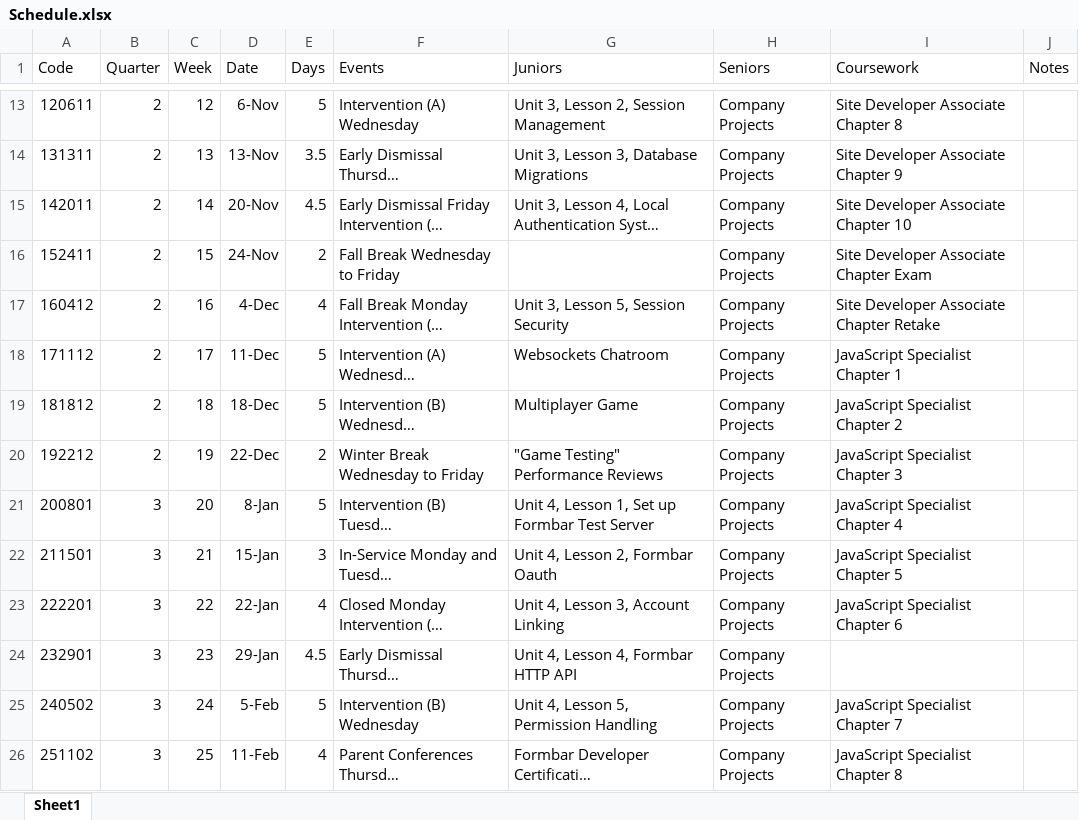
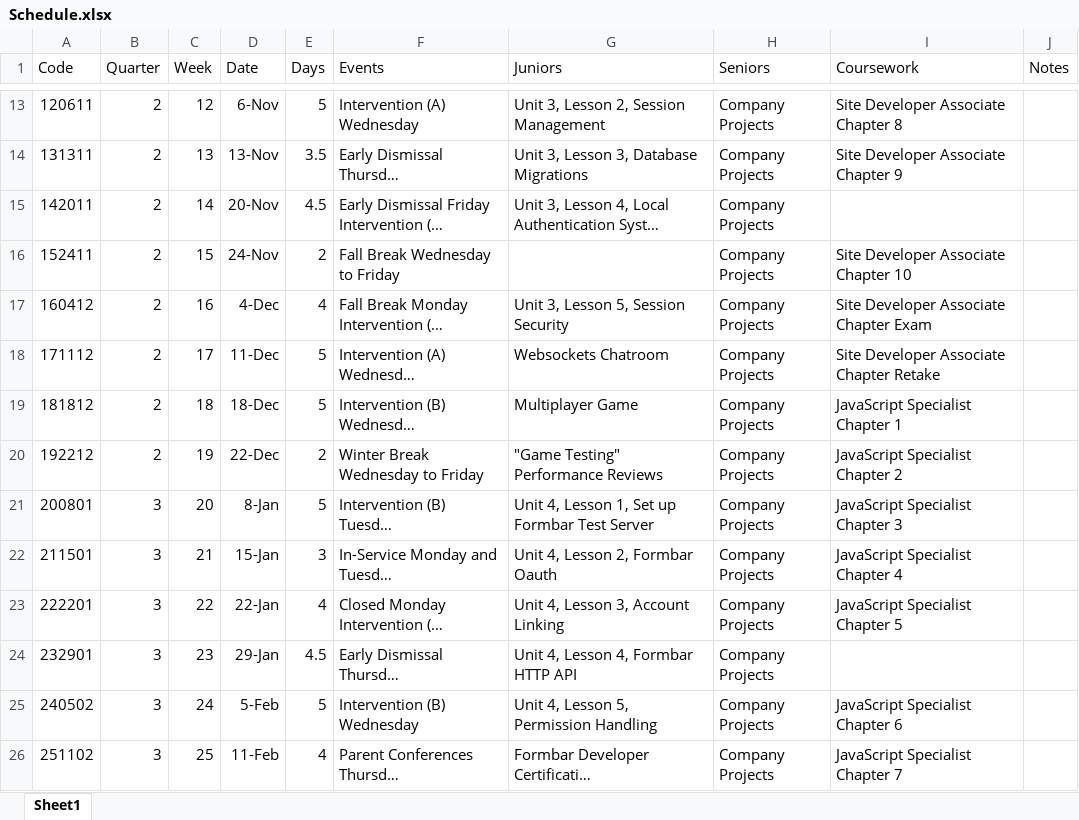
Before and after one commit to 28ashapiro/docpacs2627, an Excel workbook: Course/Information/Schedule.xlsx, sheet Sheet1, drawn as a sheet; only a part is shown, gaps mark what is left out; long unchanged cells end in …; values as stored, in another font and other column widths than the file's, no borders; the diff covers the shown part only; the diff names each change by its address in the sheet, - before the commit and + after, or states it on an @@ line.

```diff
--- a/Course/Information/Schedule.xlsx (sheet Sheet1)
+++ b/Course/Information/Schedule.xlsx (sheet Sheet1)
-I15 (Coursework): Site Developer Associate Chapter 10
+I15 (Coursework): (empty)
-I16 (Coursework): Site Developer Associate Chapter Exam
+I16 (Coursework): Site Developer Associate Chapter 10
-I17 (Coursework): Site Developer Associate Chapter Retake
+I17 (Coursework): Site Developer Associate Chapter Exam
-I18 (Coursework): JavaScript Specialist Chapter 1
+I18 (Coursework): Site Developer Associate Chapter Retake
-I19 (Coursework): JavaScript Specialist Chapter 2
+I19 (Coursework): JavaScript Specialist Chapter 1
-I20 (Coursework): JavaScript Specialist Chapter 3
+I20 (Coursework): JavaScript Specialist Chapter 2
-I21 (Coursework): JavaScript Specialist Chapter 4
+I21 (Coursework): JavaScript Specialist Chapter 3
-I22 (Coursework): JavaScript Specialist Chapter 5
+I22 (Coursework): JavaScript Specialist Chapter 4
-I23 (Coursework): JavaScript Specialist Chapter 6
+I23 (Coursework): JavaScript Specialist Chapter 5
-I25 (Coursework): JavaScript Specialist Chapter 7
+I25 (Coursework): JavaScript Specialist Chapter 6
-I26 (Coursework): JavaScript Specialist Chapter 8
+I26 (Coursework): JavaScript Specialist Chapter 7
```
Also changed, not shown: 10 edited cells elsewhere in this sheet, 46 other files.
